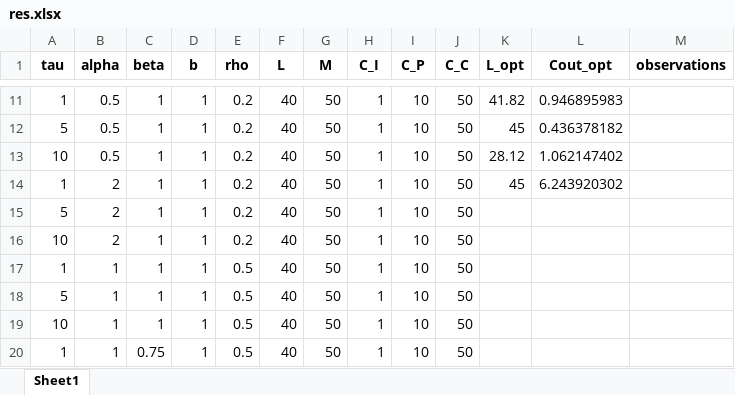
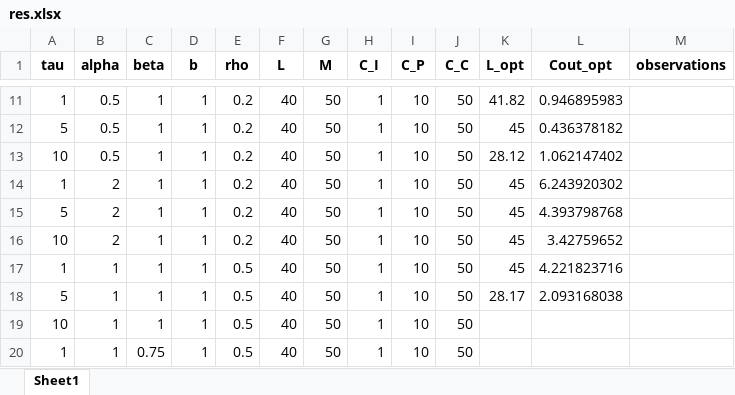
Before and after one commit to fcorset/BayesianGammaARD.jl, an Excel workbook: Figures2/res.xlsx, sheet Sheet1, drawn as a sheet; only a part is shown, gaps mark what is left out; values as stored, in another font and other column widths than the file's, no borders; the diff names each change by its address in the sheet, - before the commit and + after, or states it on an @@ line.

```diff
--- a/Figures2/res.xlsx (sheet Sheet1)
+++ b/Figures2/res.xlsx (sheet Sheet1)
-K15:K17 (L_opt): (empty)
+K15:K17 (L_opt): 45
-L15 (Cout_opt): (empty)
+L15 (Cout_opt): 4.393798768
-L16 (Cout_opt): (empty)
+L16 (Cout_opt): 3.42759652
-L17 (Cout_opt): (empty)
+L17 (Cout_opt): 4.221823716
-K18 (L_opt): (empty)
+K18 (L_opt): 28.17
-L18 (Cout_opt): (empty)
+L18 (Cout_opt): 2.093168038
```
Also changed, not shown: 22 other files.
